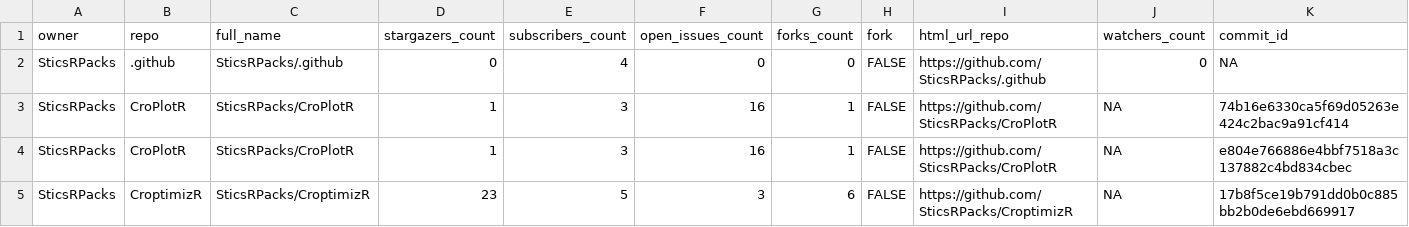
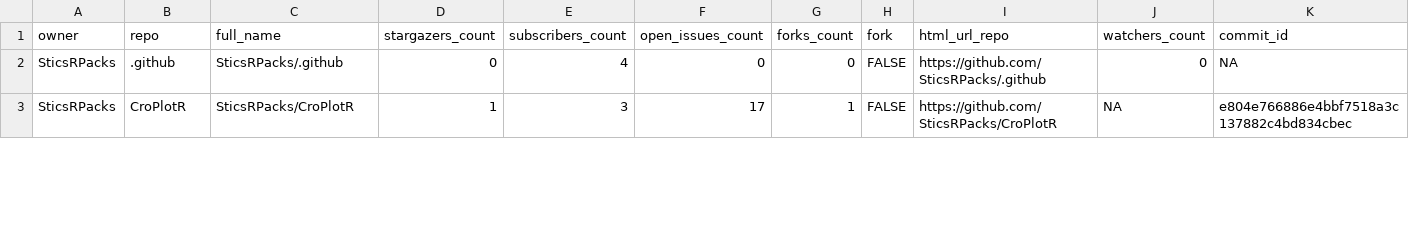
Before and after one commit to SticsRPacks/status, a CSV file: repos.csv, drawn as a sheet; only a part is shown; removed rows and columns are numbered as before the commit, all else as after; rows hold the shown columns only; the diff covers the shown part only; the diff names each change by its address in the sheet, - before the commit and + after, or states it on an @@ line.

```diff
--- a/repos.csv
+++ b/repos.csv
-row 3: SticsRPacks | CroPlotR | SticsRPacks/CroPlotR | 1 | 3 | 16 | 1 | FALSE | https://github.com/SticsRPacks/CroPlotR | NA | 74b16e6330ca5f69d05263e424c2bac9a91cf414
-F3 (open_issues_count): 16
+F3 (open_issues_count): 17
-row 5: SticsRPacks | CroptimizR | SticsRPacks/CroptimizR | 23 | 5 | 3 | 6 | FALSE | https://github.com/SticsRPacks/CroptimizR | NA | 17b8f5ce19b791dd0b0c885bb2b0de6ebd669917
```
Also changed, not shown: 1 removed row and 12 edited cells elsewhere in this file, 2 other files.
